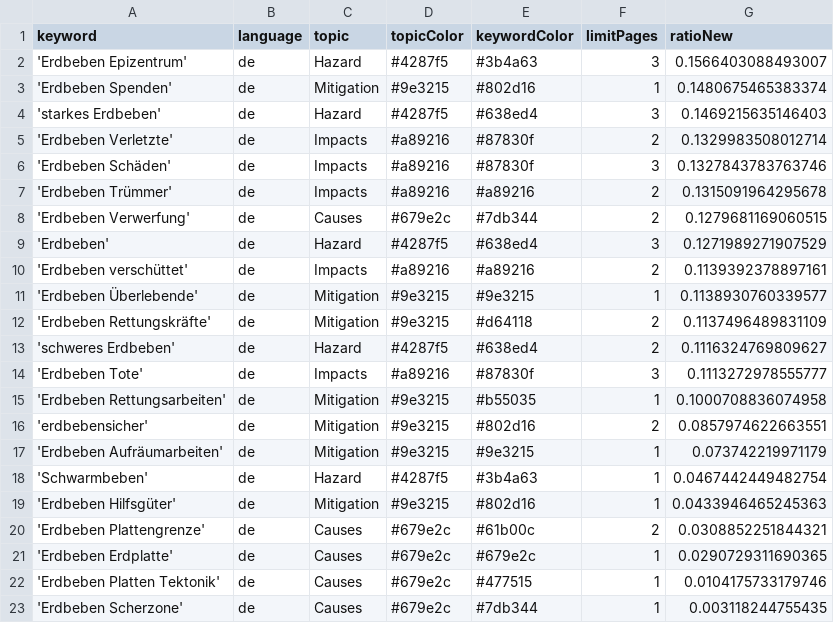
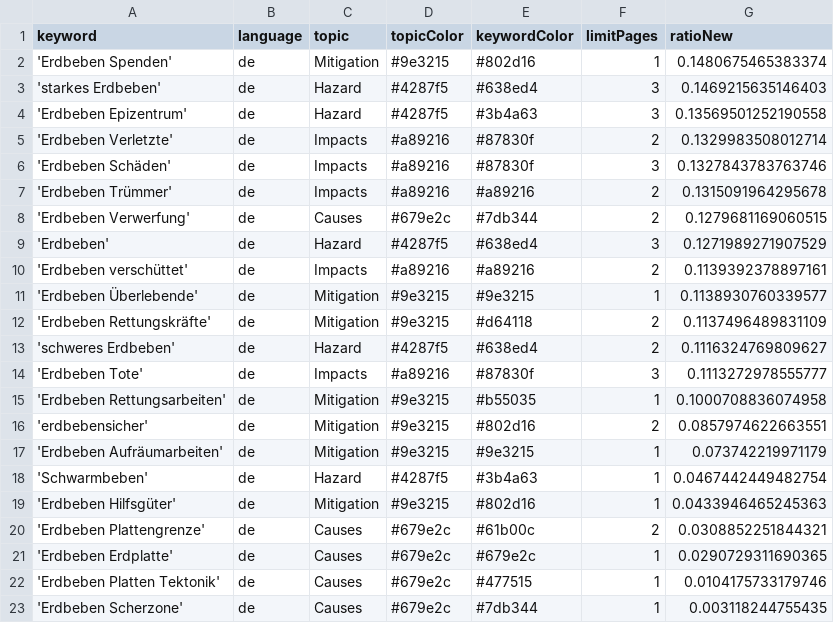
Before and after one commit to MarcoL95-news/winterIsComing, a CSV file: keywords.csv, drawn as a sheet.

Commit message:
Commit from GitHub Actions (harvest:0.0)

```diff
--- a/keywords.csv
+++ b/keywords.csv
@@ -1,5 +1,5 @@
 keyword,language,topic,topicColor,keywordColor,limitPages,ratioNew
-'Erdbeben Epizentrum',de,Hazard,#4287f5,#3b4a63,3,0.1566403088493007
 'Erdbeben Spenden',de,Mitigation,#9e3215,#802d16,1,0.1480675465383374
 'starkes Erdbeben',de,Hazard,#4287f5,#638ed4,3,0.1469215635146403
+'Erdbeben Epizentrum',de,Hazard,#4287f5,#3b4a63,3,0.13569501252190558
 'Erdbeben Verletzte',de,Impacts,#a89216,#87830f,2,0.1329983508012714
```
